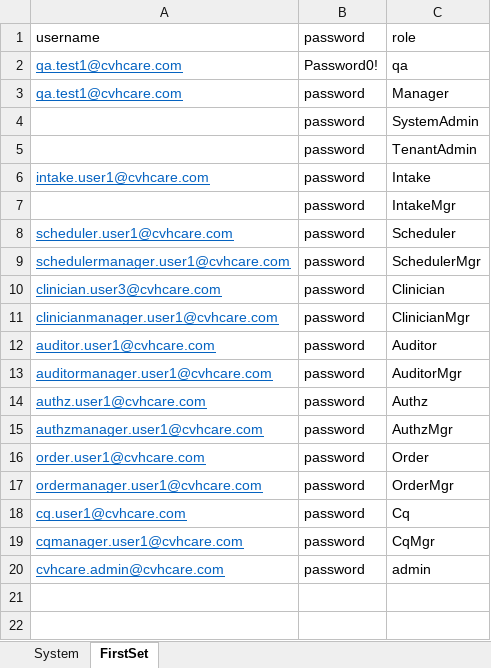
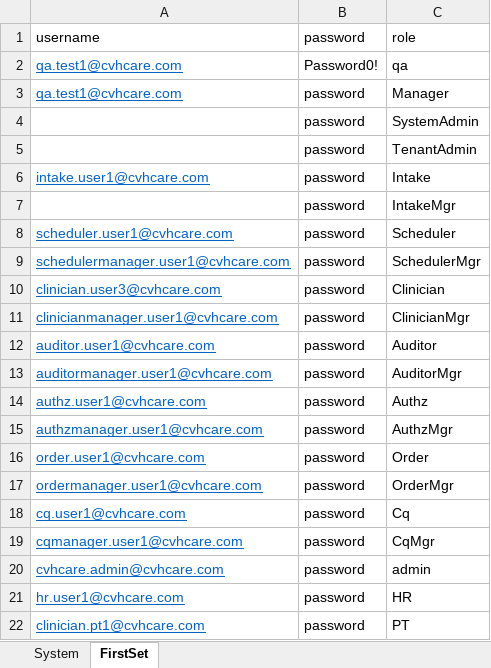
Before and after one commit to Ustingit/Automation, an Excel workbook: resources/Testdata.xlsx, sheet FirstSet, drawn as a sheet; values as stored, in another font and other column widths than the file's, no borders; the diff names each change by its address in the sheet, - before the commit and + after, or states it on an @@ line.

```diff
--- a/resources/Testdata.xlsx (sheet FirstSet)
+++ b/resources/Testdata.xlsx (sheet FirstSet)
+row 21: hr.user1@cvhcare.com | password | HR
+row 22: clinician.pt1@cvhcare.com | password | PT
```
Also changed, not shown: resources/ClinicianAccount.xlsx, resources/clinicianToDoVisit.xlsx, 1 other file.
